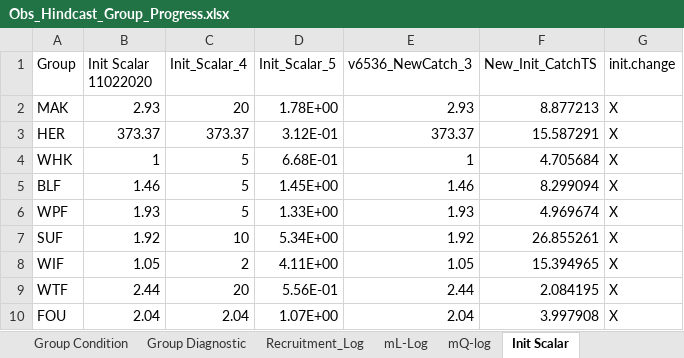
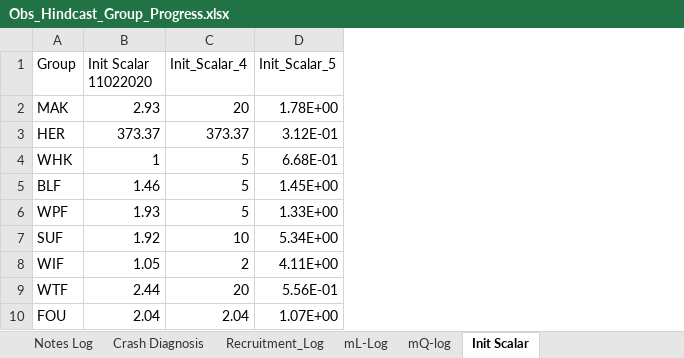
Before and after one commit to NEFSC/READ-EDAB-neusAtlantis, an Excel workbook: diagnostics/Obs_Hindcast_Group_Progress.xlsx, sheet Init Scalar, drawn as a sheet; only a part is shown; values as stored, in another font and other column widths than the file's, no borders; the diff names each change by its address in the sheet, - before the commit and + after, or states it on an @@ line.

Commit message:
Revert "ATLNTS-237 New Catch, New Init, Param Changes"

```diff
--- a/diagnostics/Obs_Hindcast_Group_Progress.xlsx (sheet Init Scalar)
+++ b/diagnostics/Obs_Hindcast_Group_Progress.xlsx (sheet Init Scalar)
-sheet tab: Group Diagnostic
@@ sheet tab unhidden: Notes Log @@
@@ sheet tab unhidden: Crash Diagnosis @@
-column E (v6536_NewCatch_3), rows 2-10: 2.93 | 373.37 | 1 | 1.46 | 1.93 | 1.92 | 1.05 | 2.44 | 2.04
-column F (New_Init_CatchTS), rows 2-10: 8.877213 | 15.587291 | 4.705684 | 8.299094 | 4.969674 | 26.855261 | 15.394965 | 2.084195 | 3.997908
-column G (init.change), rows 2-10: all X
```
Also changed, not shown: sheet mQ-log, sheet Recruitment_Log, sheet mL-Log, sheet Group Condition, other sheet tabs, formulas that keep their value, hidden cells, 35 other files.
